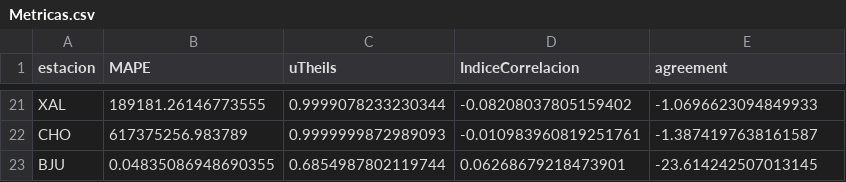
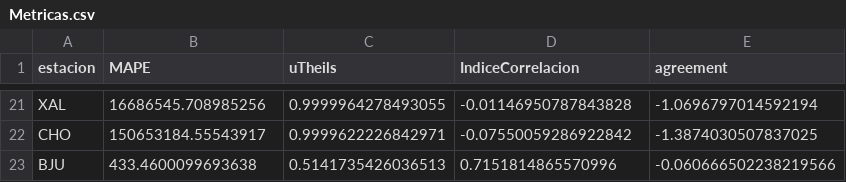
Before and after one commit to LEONOB2014/ContaminationForecast, a CSV file: Graficas/Predicciones/GraficasLC16/Metricas.csv, drawn as a sheet; only a part is shown, gaps mark what is left out; the diff covers the shown part only; the diff names each change by its address in the sheet, - before the commit and + after, or states it on an @@ line.

```diff
--- a/Graficas/Predicciones/GraficasLC16/Metricas.csv
+++ b/Graficas/Predicciones/GraficasLC16/Metricas.csv
-B21 (MAPE): 189181.26146773555
+B21 (MAPE): 16686545.708985256
-C21 (uTheils): 0.9999078233230344
+C21 (uTheils): 0.9999964278493055
-D21 (IndiceCorrelacion): -0.08208037805159402
+D21 (IndiceCorrelacion): -0.01146950787843828
-E21 (agreement): -1.0696623094849933
+E21 (agreement): -1.0696797014592194
-B22 (MAPE): 617375256.983789
+B22 (MAPE): 150653184.55543917
-C22 (uTheils): 0.9999999872989093
+C22 (uTheils): 0.9999622226842971
-D22 (IndiceCorrelacion): -0.010983960819251761
+D22 (IndiceCorrelacion): -0.07550059286922842
-E22 (agreement): -1.3874197638161587
+E22 (agreement): -1.3874030507837025
-B23 (MAPE): 0.04835086948690355
+B23 (MAPE): 433.4600099693638
-C23 (uTheils): 0.6854987802119744
+C23 (uTheils): 0.5141735426036513
-D23 (IndiceCorrelacion): 0.06268679218473901
+D23 (IndiceCorrelacion): 0.7151814865570996
-E23 (agreement): -23.614242507013145
+E23 (agreement): -0.060666502238219566
```
Also changed, not shown: 64 edited cells elsewhere in this file, 40 other files.
